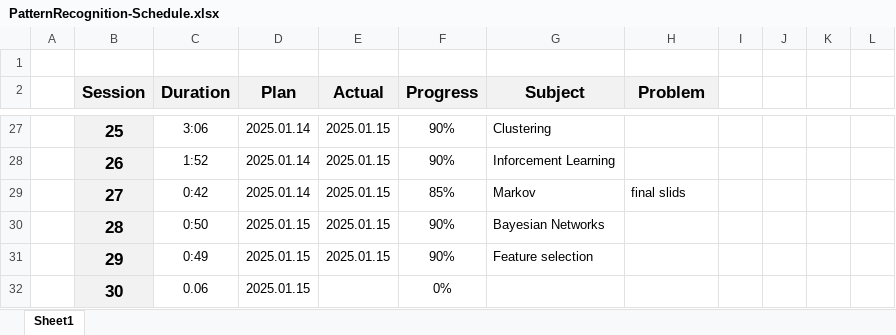
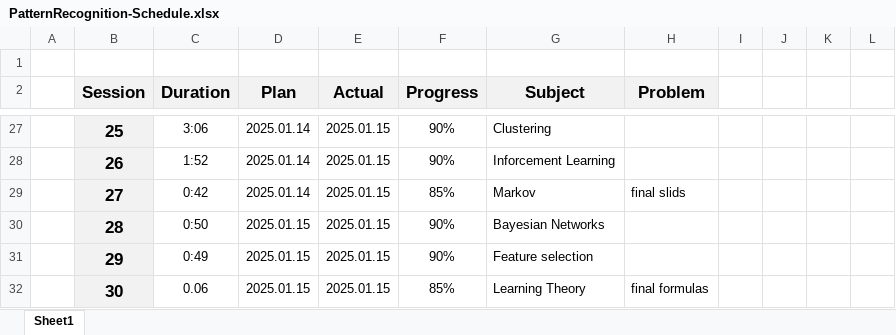
Before and after one commit to UDynamic/PHD-exam-preparation, an Excel workbook: PatternRecognition-Schedule.xlsx, sheet Sheet1, drawn as a sheet; only a part is shown, gaps mark what is left out; values as stored, in another font and other column widths than the file's, no borders; conditional formats not drawn; the diff names each change by its address in the sheet, - before the commit and + after, or states it on an @@ line.

Commit message:
Learning theory subject done; Also the course is finished. review is needed

```diff
--- a/PatternRecognition-Schedule.xlsx (sheet Sheet1)
+++ b/PatternRecognition-Schedule.xlsx (sheet Sheet1)
-E32 (Actual): (empty)
+E32 (Actual): 2025.01.15
-F32 (Progress): 0%
+F32 (Progress): 85%
-G32 (Subject): (empty)
+G32 (Subject): Learning Theory
-H32 (Problem): (empty)
+H32 (Problem): final formulas
```
